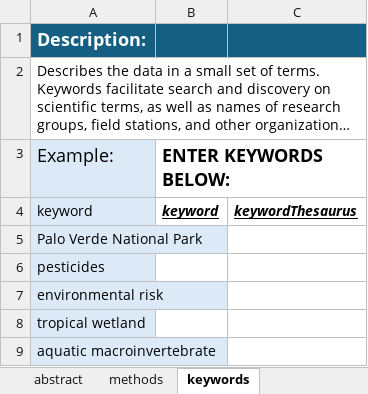
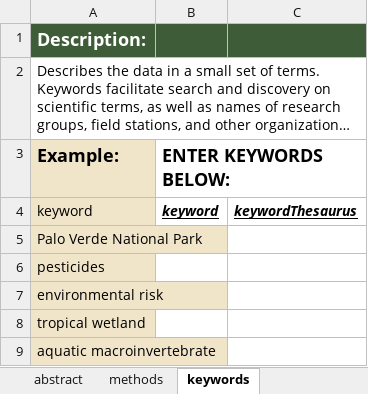
Before and after one commit to South-Florida-Caribbean-Network/MetadataOuroboros, an Excel workbook: MetadataTemplate.xlsx, sheet keywords, drawn as a sheet; long unchanged cells end in …; values as stored, in another font and other column widths than the file's, no borders; conditional formats not drawn; the diff names each change by its address in the sheet, - before the commit and + after, or states it on an @@ line.

```diff
--- a/MetadataTemplate.xlsx (sheet keywords)
+++ b/MetadataTemplate.xlsx (sheet keywords)
-A1:C1 fill: #156082
+A1:C1 fill: #3F5C38
-A3:A9 fill: #DCEAF7
+A3:A9 fill: #F0E4C9
-A3 bold: off
+A3 bold: on
```
Also changed, not shown: sheet personnel, sheet custom_units, sheet abstract, sheet table_info, sheet attributes, sheet README, 3 more sheets, 2 other files.
